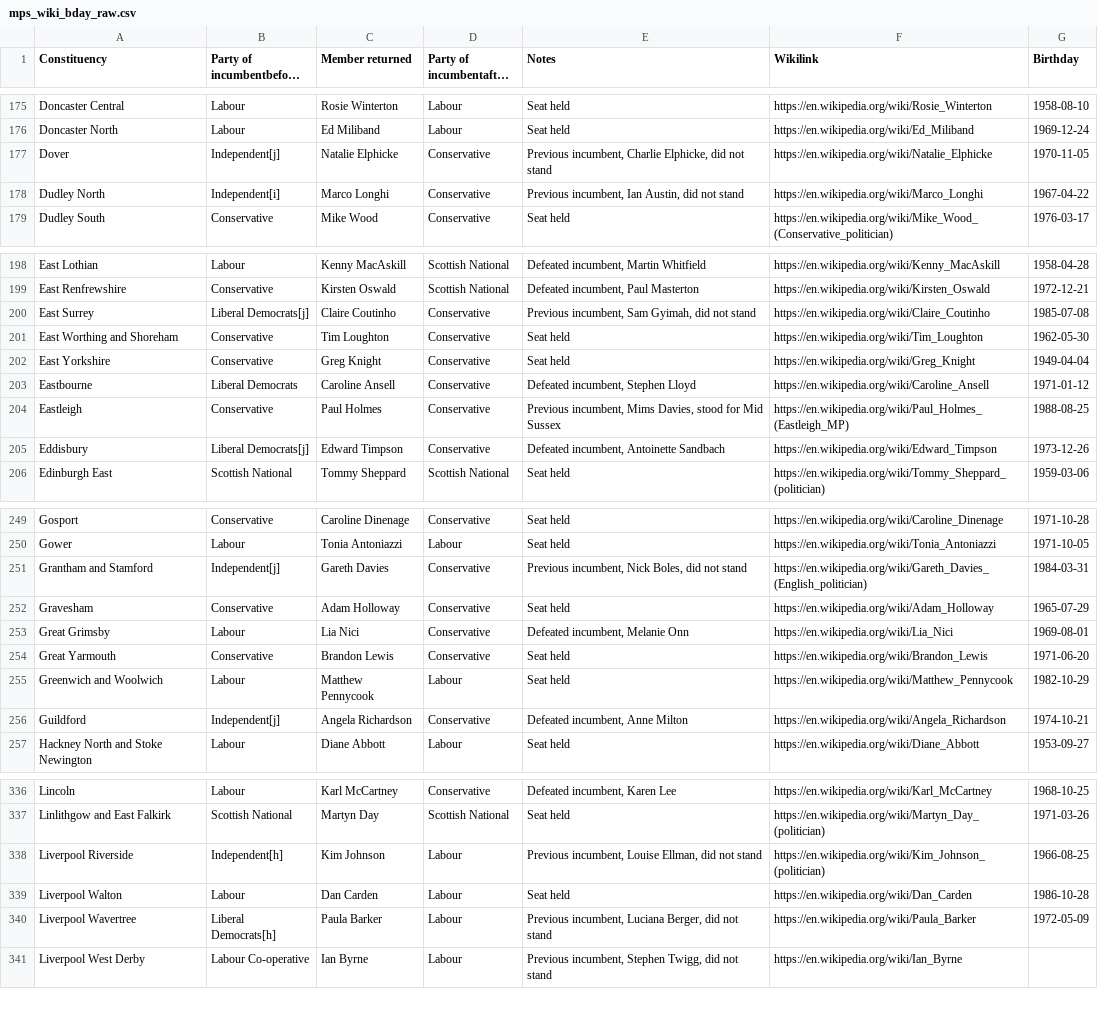
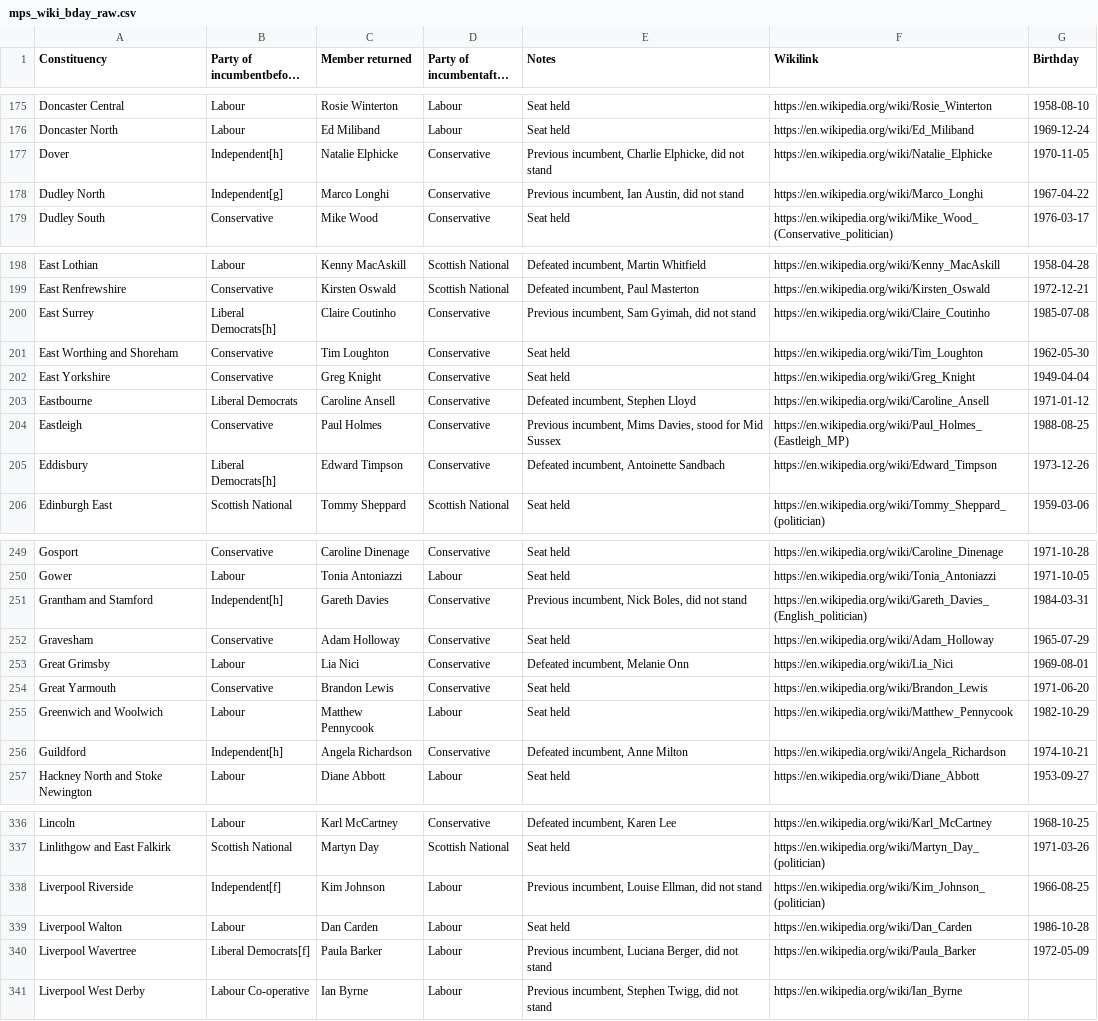
Before and after one commit to mshearer0/HandsOnEntityResolution, a CSV file: mps_wiki_bday_raw.csv, drawn as a sheet; only a part is shown, gaps mark what is left out; long unchanged cells end in …; the diff covers the shown part only; the diff names each change by its address in the sheet, - before the commit and + after, or states it on an @@ line.

```diff
--- a/mps_wiki_bday_raw.csv
+++ b/mps_wiki_bday_raw.csv
-B177: Independent[j]
+B177: Independent[h]
-B178: Independent[i]
+B178: Independent[g]
-B200: Liberal Democrats[j]
+B200: Liberal Democrats[h]
-B205: Liberal Democrats[j]
+B205: Liberal Democrats[h]
-B251: Independent[j]
+B251: Independent[h]
-B256: Independent[j]
+B256: Independent[h]
-B338: Independent[h]
+B338: Independent[f]
-B340: Liberal Democrats[h]
+B340: Liberal Democrats[f]
```
Also changed, not shown: 31 edited cells elsewhere in this file.
